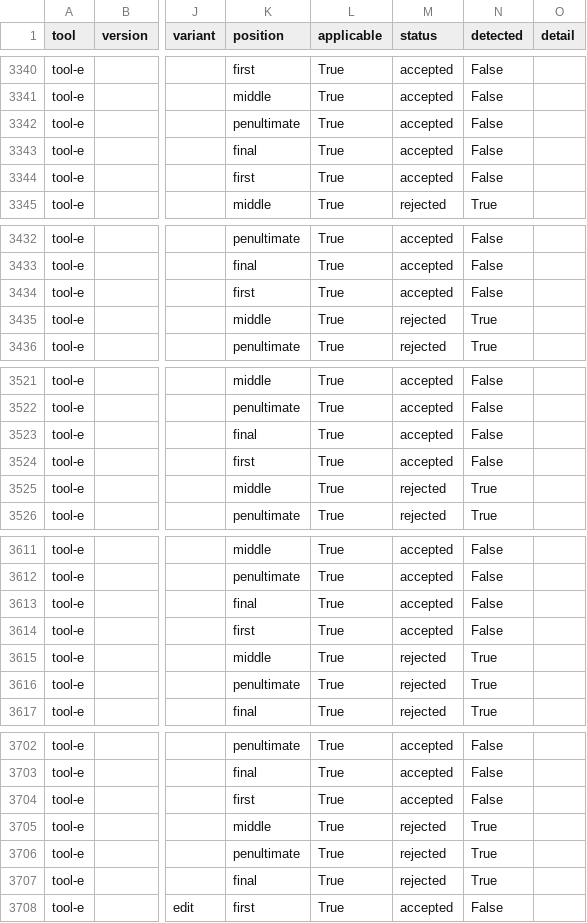
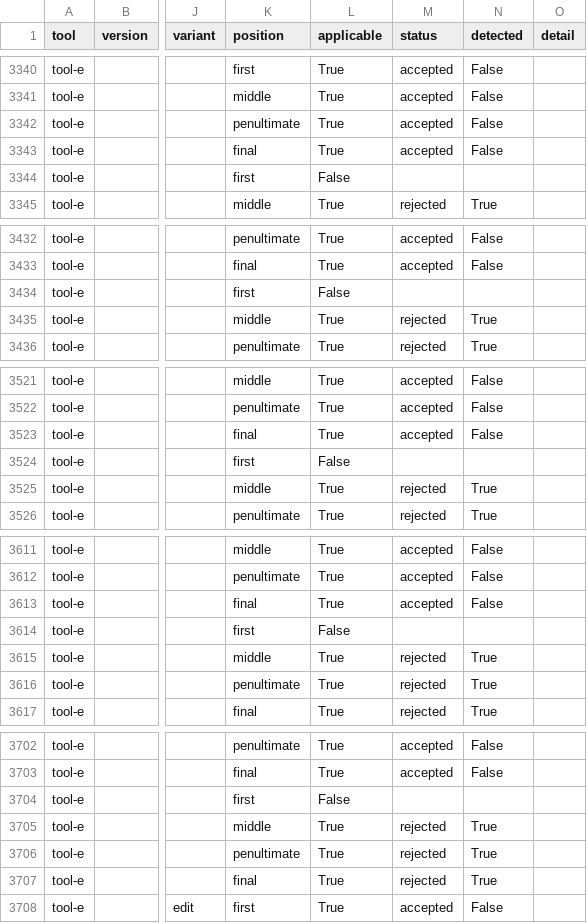
Before and after one commit to 0xNexuz/reseal-agent-logs, a CSV file: results/main/trials.csv, drawn as a sheet; only a part is shown, gaps mark what is left out; the diff covers the shown part only; the diff names each change by its address in the sheet, - before the commit and + after, or states it on an @@ line.

Commit message:
Main labels follow the pre-sprint codebook mapping; checkpoint run results; figure; numbers; Appendix C

```diff
--- a/results/main/trials.csv
+++ b/results/main/trials.csv
-L3344 (applicable): True
+L3344 (applicable): False
-M3344 (status): accepted
+M3344 (status): (empty)
-N3344 (detected): False
+N3344 (detected): (empty)
-L3434 (applicable): True
+L3434 (applicable): False
-M3434 (status): accepted
+M3434 (status): (empty)
-N3434 (detected): False
+N3434 (detected): (empty)
-L3524 (applicable): True
+L3524 (applicable): False
-M3524 (status): accepted
+M3524 (status): (empty)
-N3524 (detected): False
+N3524 (detected): (empty)
-L3614 (applicable): True
+L3614 (applicable): False
-M3614 (status): accepted
+M3614 (status): (empty)
-N3614 (detected): False
+N3614 (detected): (empty)
-L3704 (applicable): True
+L3704 (applicable): False
-M3704 (status): accepted
+M3704 (status): (empty)
-N3704 (detected): False
+N3704 (detected): (empty)
```
Also changed, not shown: 15 edited cells elsewhere in this file, results/main/labels.csv, results/robust_n100/trials.csv, 16 other files.
